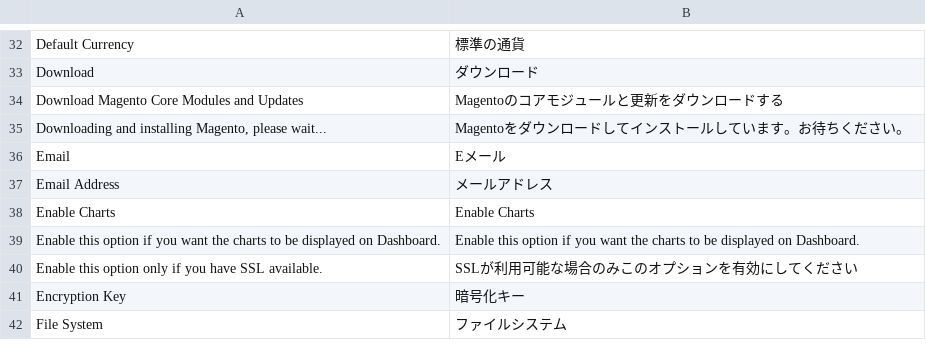
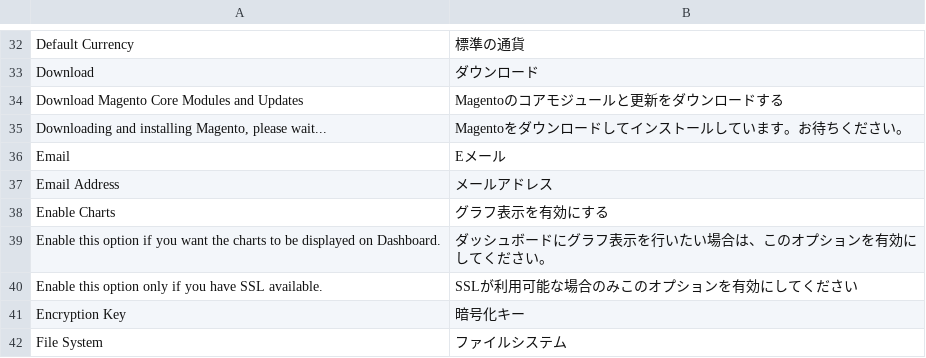
Before and after one commit to nojimage/Magento-Japanese-Translation, a CSV file: Mage_Install.csv, drawn as a sheet; only a part is shown, gaps mark what is left out.

```diff
--- a/Mage_Install.csv
+++ b/Mage_Install.csv
@@ -37,4 +37,4 @@
 "Email Address","メールアドレス"
-"Enable Charts","Enable Charts"
-"Enable this option if you want the charts to be displayed on Dashboard.","Enable this option if you want the charts to be displayed on Dashboard."
+"Enable Charts","グラフ表示を有効にする"
+"Enable this option if you want the charts to be displayed on Dashboard.","ダッシュボードにグラフ表示を行いたい場合は、このオプションを有効にしてください。"
 "Enable this option only if you have SSL available.","SSLが利用可能な場合のみこのオプションを有効にしてください"
```
Also changed, not shown: Mage_Adminhtml.csv, Mage_Core.csv.
